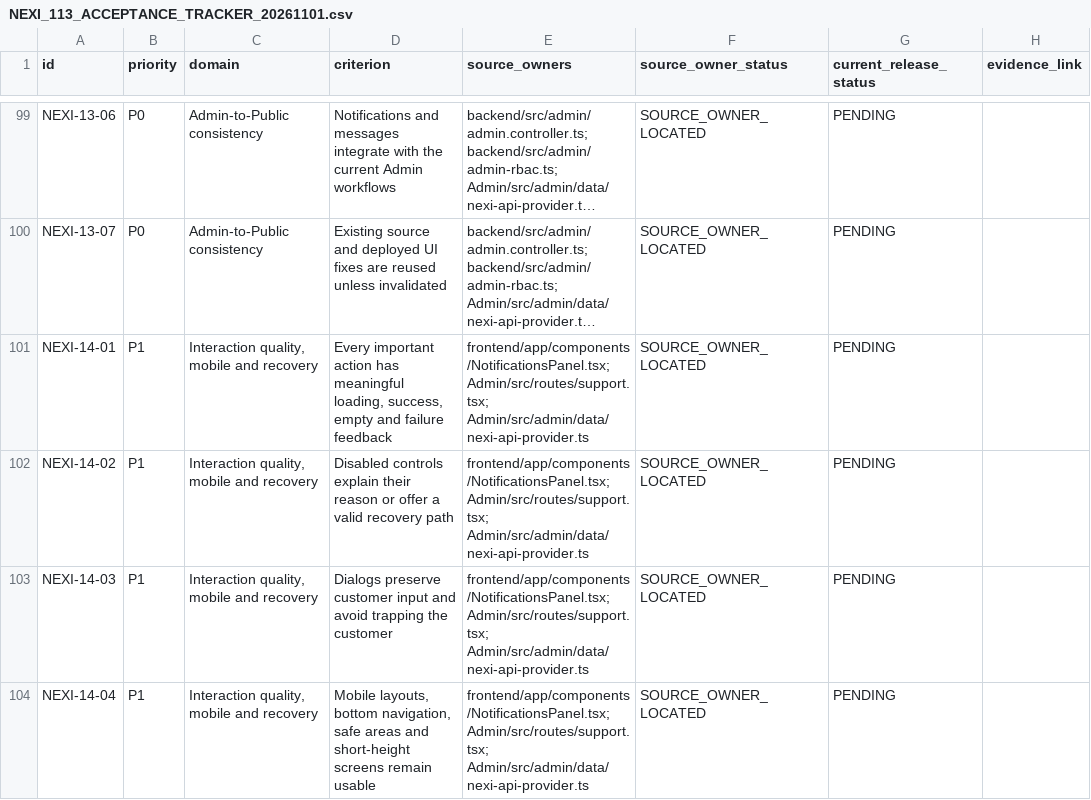
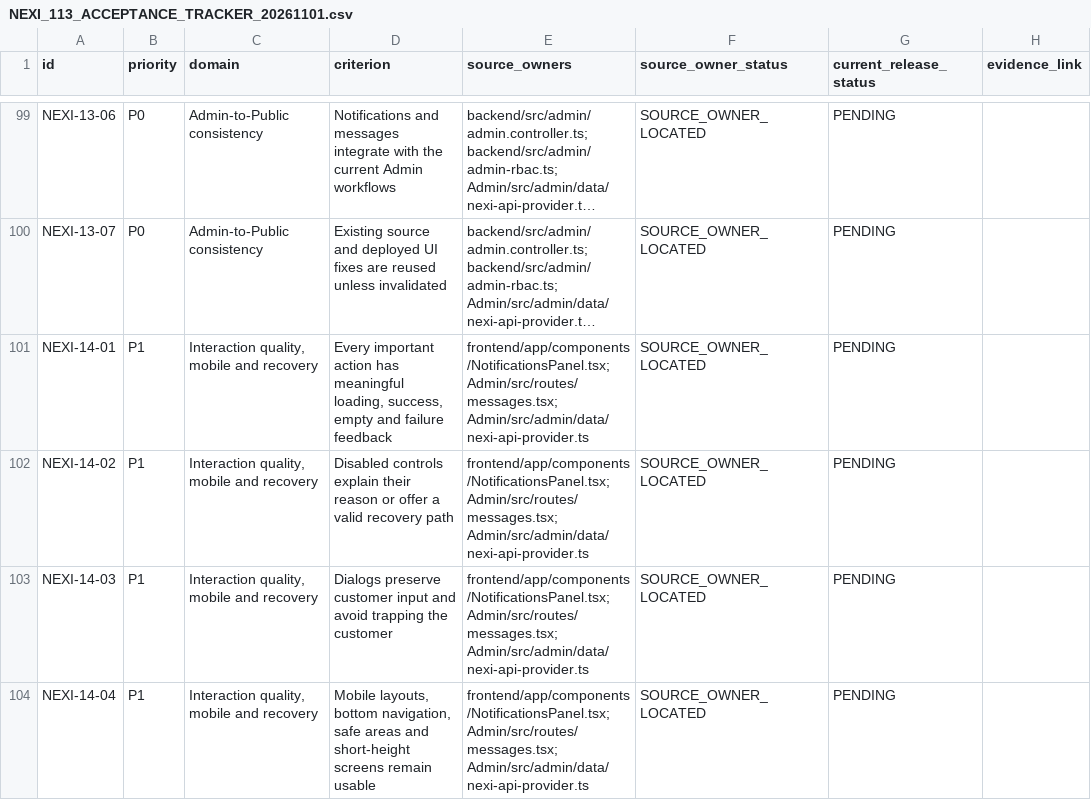
Before and after one commit to Mellonelay/Nexi, a CSV file: docs/quality/NEXI_113_ACCEPTANCE_TRACKER_20261101.csv, drawn as a sheet; only a part is shown, gaps mark what is left out; long unchanged cells end in …; the diff covers the shown part only; the diff names each change by its address in the sheet, - before the commit and + after, or states it on an @@ line.

Commit message:
docs(acceptance): align Public Admin route inventory and closure roadmap

```diff
--- a/docs/quality/NEXI_113_ACCEPTANCE_TRACKER_20261101.csv
+++ b/docs/quality/NEXI_113_ACCEPTANCE_TRACKER_20261101.csv
-E101:E104 (source_owners): frontend/app/components/NotificationsPanel.tsx; Admin/src/routes/support.tsx; Admin/src/admin/data/nexi-api-provider.ts
+E101:E104 (source_owners): frontend/app/components/NotificationsPanel.tsx; Admin/src/routes/messages.tsx; Admin/src/admin/data/nexi-api-provider.ts
```
Also changed, not shown: 3 edited cells elsewhere in this file, 12 other files.
